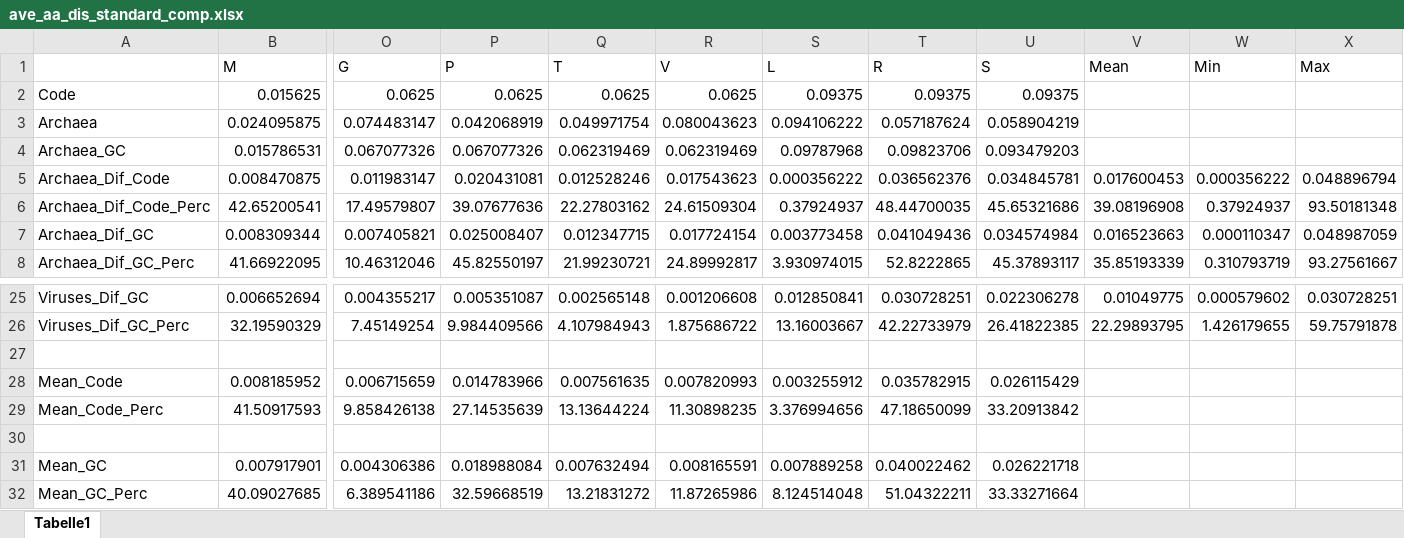
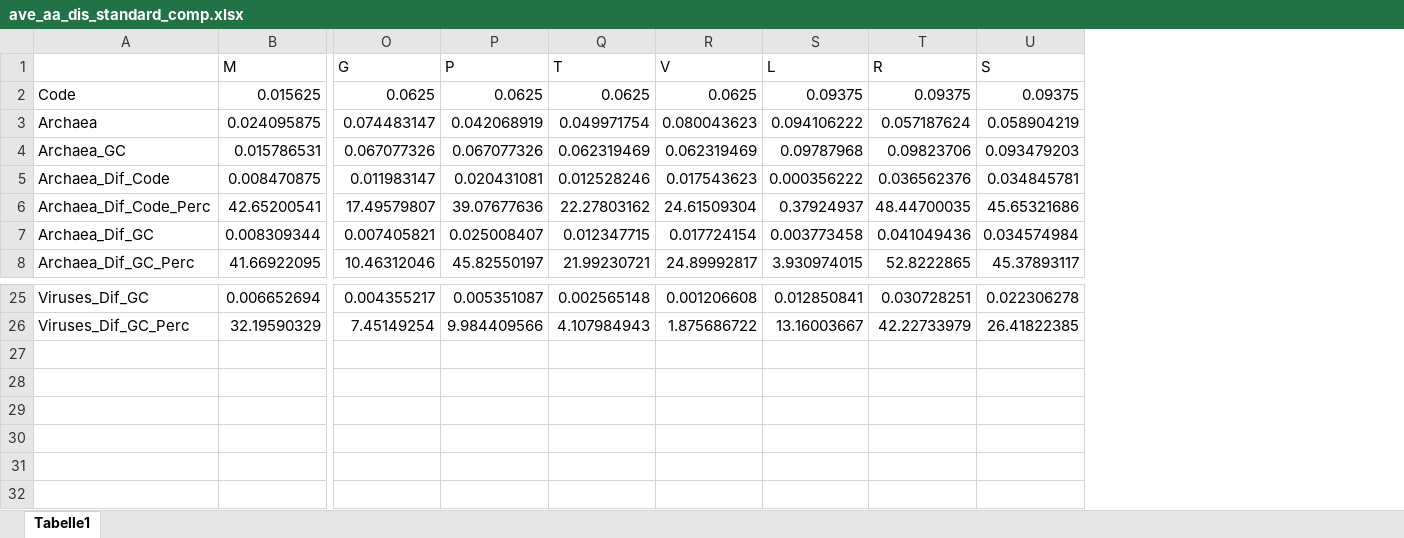
Before and after one commit to VWesp/sequence_correlation, an Excel workbook: ave_aa_dis_standard_comp.xlsx, sheet Tabelle1, drawn as a sheet; only a part is shown, gaps mark what is left out; values as stored, in another font and other column widths than the file's, no borders; rows hold the shown columns only; the diff names each change by its address in the sheet, - before the commit and + after, or states it on an @@ line.

```diff
--- a/ave_aa_dis_standard_comp.xlsx (sheet Tabelle1)
+++ b/ave_aa_dis_standard_comp.xlsx (sheet Tabelle1)
-column V (Mean), rows 5-8: 0.017600453 | 39.08196908 | 0.016523663 | 35.85193339; rows 25-26: 0.01049775 | 22.29893795
-column W (Min), rows 5-8: 0.000356222 | 0.37924937 | 0.000110347 | 0.310793719; rows 25-26: 0.000579602 | 1.426179655
-column X (Max), rows 5-8: 0.048896794 | 93.50181348 | 0.048987059 | 93.27561667; rows 25-26: 0.030728251 | 59.75791878
-row 27: (empty)
-row 28: Mean_Code | 0.008185952 | 0.006715659 | 0.014783966 | 0.007561635 | 0.007820993 | 0.003255912 | 0.035782915 | 0.026115429
-row 29: Mean_Code_Perc | 41.50917593 | 9.858426138 | 27.14535639 | 13.13644224 | 11.30898235 | 3.376994656 | 47.18650099 | 33.20913842
-row 30: (empty)
-row 31: Mean_GC | 0.007917901 | 0.004306386 | 0.018988084 | 0.007632494 | 0.008165591 | 0.007889258 | 0.040022462 | 0.026221718
-row 32: Mean_GC_Perc | 40.09027685 | 6.389541186 | 32.59668519 | 13.21831272 | 11.87265986 | 8.124514048 | 51.04322211 | 33.33271664
```
Also changed, not shown: ave_spear_cors.xlsx.
